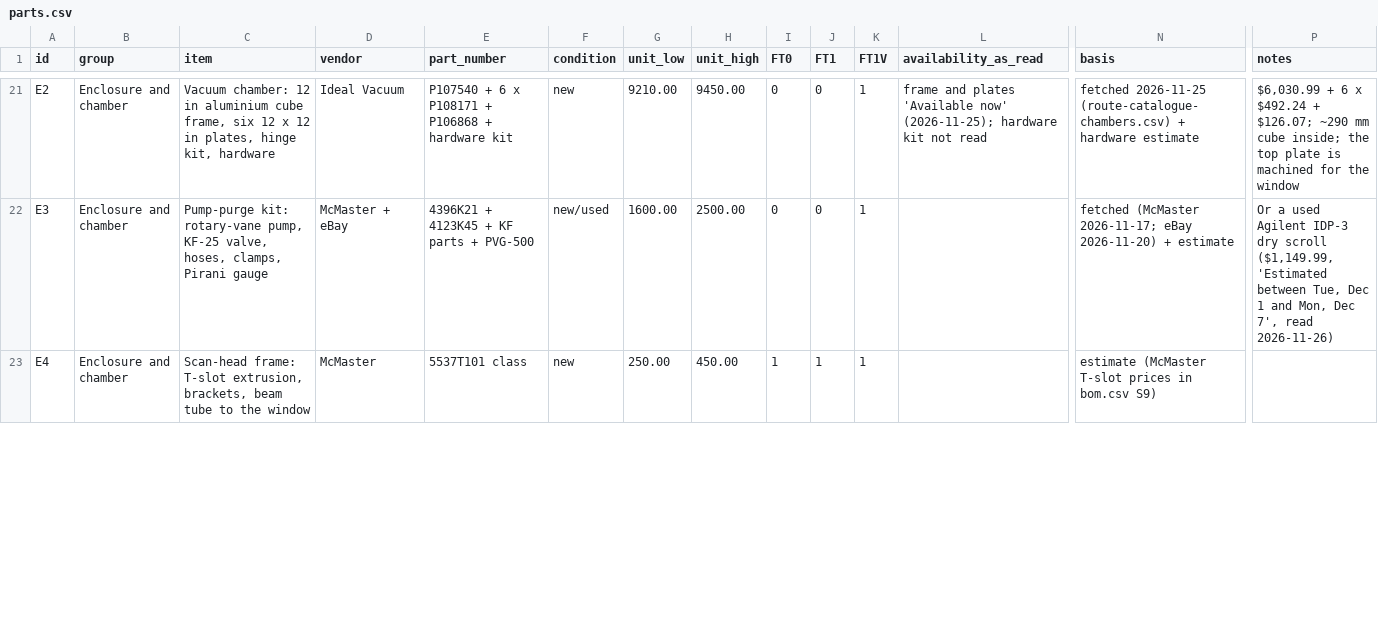
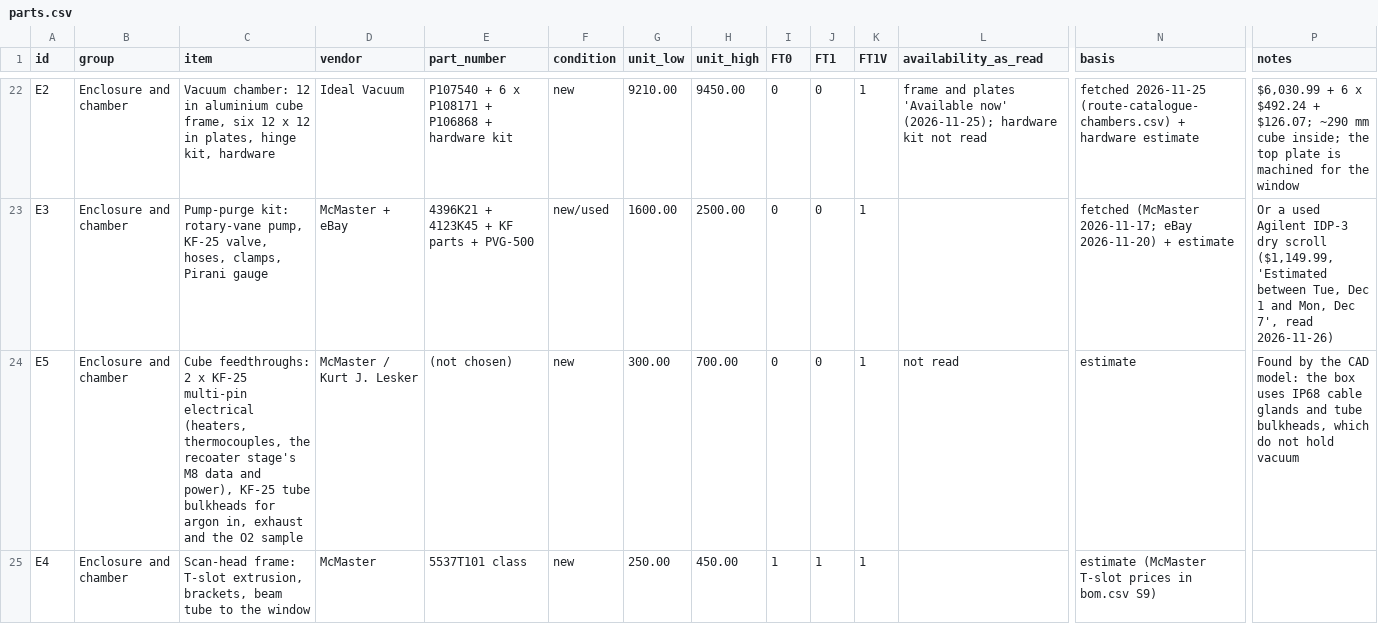
Before and after one commit to vertical-cloud-lab/digital-alloy-lab, a CSV file: desktop-lpbf/fast-track/parts.csv, drawn as a sheet; only a part is shown, gaps mark what is left out; rows hold the shown columns only; the diff covers the shown part only; the diff names each change by its address in the sheet, - before the commit and + after, or states it on an @@ line.

```diff
--- a/desktop-lpbf/fast-track/parts.csv
+++ b/desktop-lpbf/fast-track/parts.csv
+row 24: E5 | Enclosure and chamber | Cube feedthroughs: 2 x KF-25 multi-pin electrical (heaters, thermocouples, the recoater stage's M8 data and power), KF-25 tube bulkheads for argon in, exhaust and the O2 sample | McMaster / Kurt J. Lesker | (not chosen) | new | 300.00 | 700.00 | 0 | 0 | 1 | not read | estimate | Found by the CAD model: the box uses IP68 cable glands and tube bulkheads, which do not hold vacuum
```
Also changed, not shown: 1 added row and 4 edited cells elsewhere in this file, desktop-lpbf/fast-track/out/schedule.csv, 25 other files.
